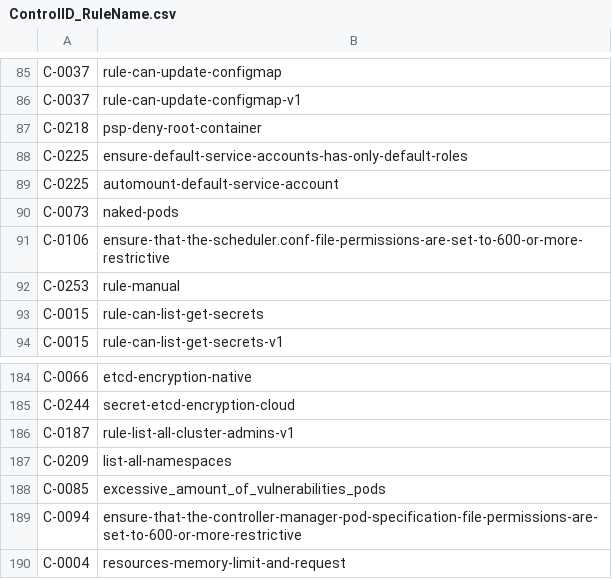
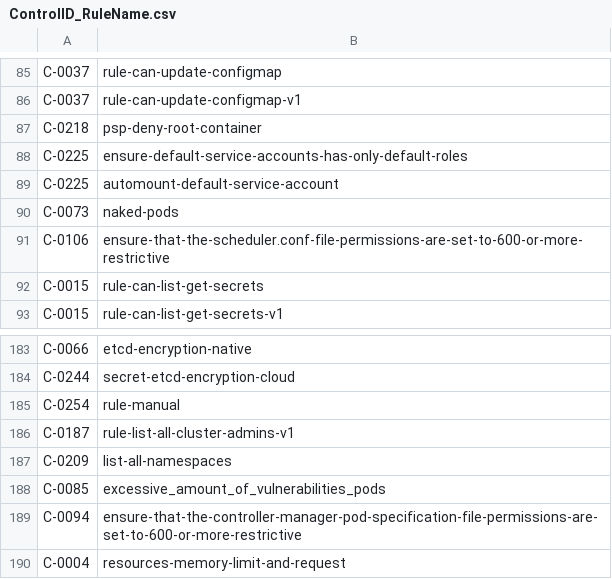
Before and after one commit to kubescape/regolibrary, a CSV file: releaseDev/ControlID_RuleName.csv, drawn as a sheet; only a part is shown, gaps mark what is left out; removed rows and columns are numbered as before the commit, all else as after; the diff names each change by its address in the sheet, - before the commit and + after, or states it on an @@ line.

```diff
--- a/releaseDev/ControlID_RuleName.csv
+++ b/releaseDev/ControlID_RuleName.csv
-row 92: C-0253 | rule-manual
+row 185: C-0254 | rule-manual
```
Also changed, not shown: releaseDev/FWName_CID_CName.csv, 3 other files.
